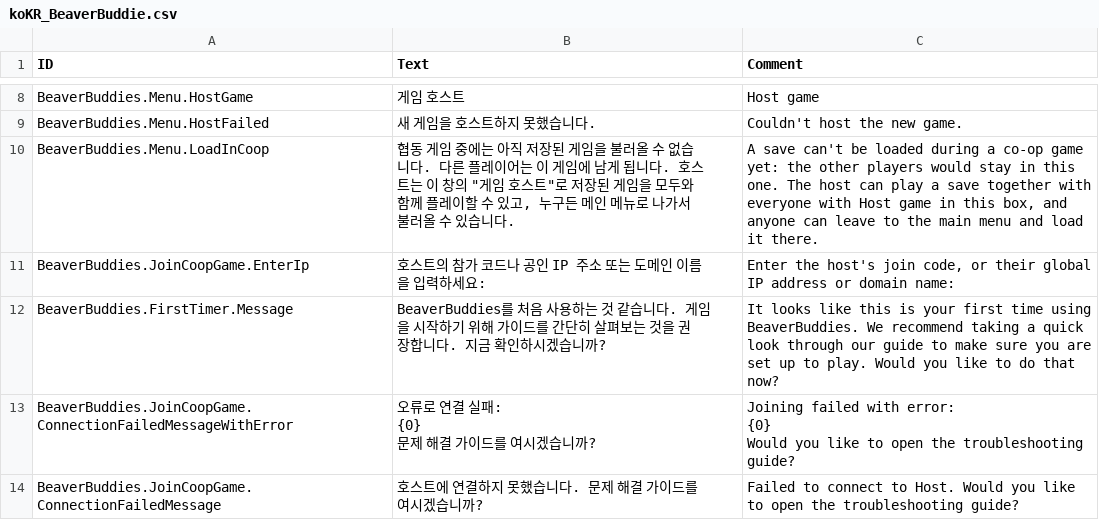
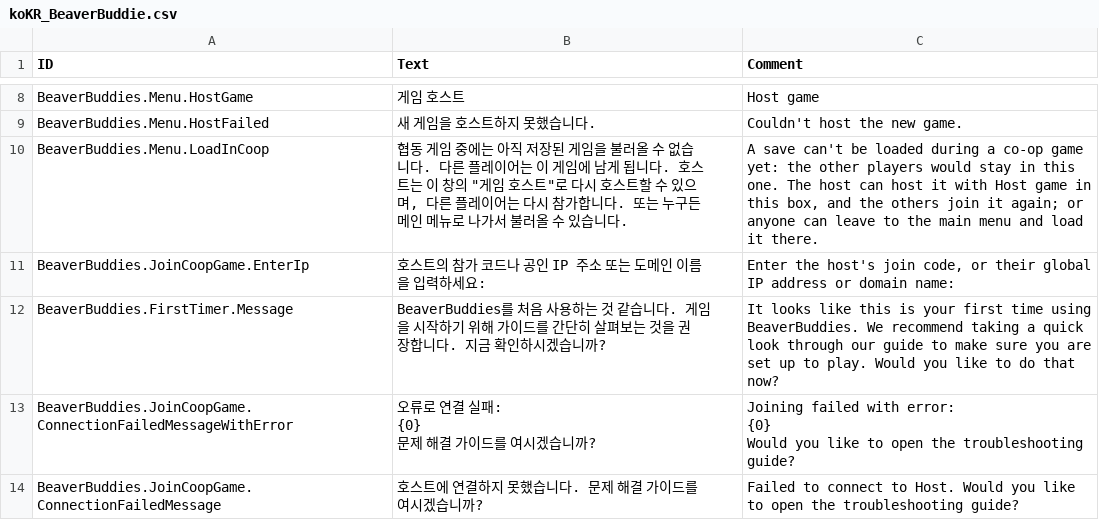
Before and after one commit to Allenator/BeaverBuddies-CoOp-PvP-Edition, a CSV file: BeaverBuddies/Localizations/koKR_BeaverBuddie.csv, drawn as a sheet; only a part is shown, gaps mark what is left out.

```diff
--- a/BeaverBuddies/Localizations/koKR_BeaverBuddie.csv
+++ b/BeaverBuddies/Localizations/koKR_BeaverBuddie.csv
@@ -9,3 +9,3 @@ BeaverBuddies.Menu.HostGame,"게임 호스트","Host game"
 BeaverBuddies.Menu.HostFailed,"새 게임을 호스트하지 못했습니다.","Couldn't host the new game."
-BeaverBuddies.Menu.LoadInCoop,"협동 게임 중에는 아직 저장된 게임을 불러올 수 없습니다. 다른 플레이어는 이 게임에 남게 됩니다. 호스트는 이 창의 ""게임 호스트""로 저장된 게임을 모두와 함께 플레이할 수 있고, 누구든 메인 메뉴로 나가서 불러올 수 있습니다.","A save can't be loaded during a co-op game yet: the other players would stay in this one. The host can play a save together with everyone with Host game in this box, and anyone can leave to the main menu and load it there."
+BeaverBuddies.Menu.LoadInCoop,"협동 게임 중에는 아직 저장된 게임을 불러올 수 없습니다. 다른 플레이어는 이 게임에 남게 됩니다. 호스트는 이 창의 ""게임 호스트""로 다시 호스트할 수 있으며, 다른 플레이어는 다시 참가합니다. 또는 누구든 메인 메뉴로 나가서 불러올 수 있습니다.","A save can't be loaded during a co-op game yet: the other players would stay in this one. The host can host it with Host game in this box, and the others join it again; or anyone can leave to the main menu and load it there."
 BeaverBuddies.JoinCoopGame.EnterIp,"호스트의 참가 코드나 공인 IP 주소 또는 도메인 이름을 입력하세요:","Enter the host's join code, or their global IP address or domain name:"
```
Also changed, not shown: BeaverBuddies/Localizations/jaJP_BeaverBuddie.csv, BeaverBuddies/Localizations/ruRU_BeaverBuddie.csv, 15 other files.
